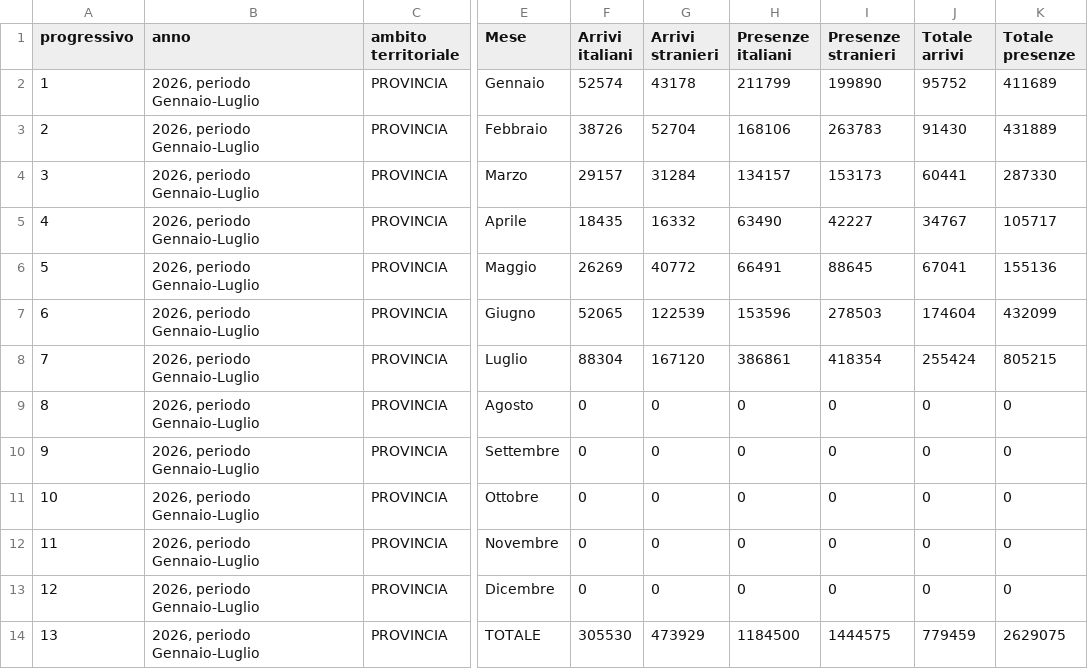
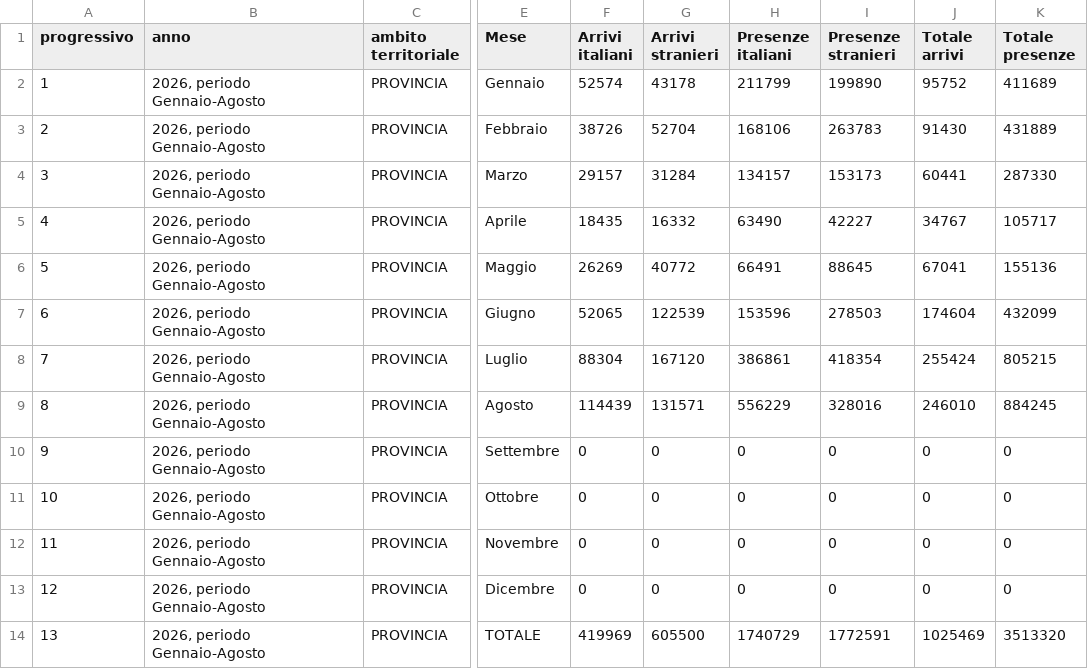
Before and after one commit to stefanocasagrande-hash/dmodolomiti-turismo-veneto, a CSV file: data/raw/regione_veneto/2026/provincia_belluno.csv, drawn as a sheet; only a part is shown, gaps mark what is left out; the diff names each change by its address in the sheet, - before the commit and + after, or states it on an @@ line.

```diff
--- a/data/raw/regione_veneto/2026/provincia_belluno.csv
+++ b/data/raw/regione_veneto/2026/provincia_belluno.csv
-B2:B14 (anno): 2026, periodo Gennaio-Luglio
+B2:B14 (anno): 2026, periodo Gennaio-Agosto
-F9 (Arrivi italiani): 0
+F9 (Arrivi italiani): 114439
-G9 (Arrivi stranieri): 0
+G9 (Arrivi stranieri): 131571
-H9 (Presenze italiani): 0
+H9 (Presenze italiani): 556229
-I9 (Presenze stranieri): 0
+I9 (Presenze stranieri): 328016
-J9 (Totale arrivi): 0
+J9 (Totale arrivi): 246010
-K9 (Totale presenze): 0
+K9 (Totale presenze): 884245
-F14 (Arrivi italiani): 305530
+F14 (Arrivi italiani): 419969
-G14 (Arrivi stranieri): 473929
+G14 (Arrivi stranieri): 605500
-H14 (Presenze italiani): 1184500
+H14 (Presenze italiani): 1740729
-I14 (Presenze stranieri): 1444575
+I14 (Presenze stranieri): 1772591
-J14 (Totale arrivi): 779459
+J14 (Totale arrivi): 1025469
-K14 (Totale presenze): 2629075
+K14 (Totale presenze): 3513320
```
Also changed, not shown: data/raw/regione_veneto/2026/comuni_veneto_arrivi.csv, data/raw/regione_veneto/2026/comuni_veneto_presenze.csv, 6 other files.
